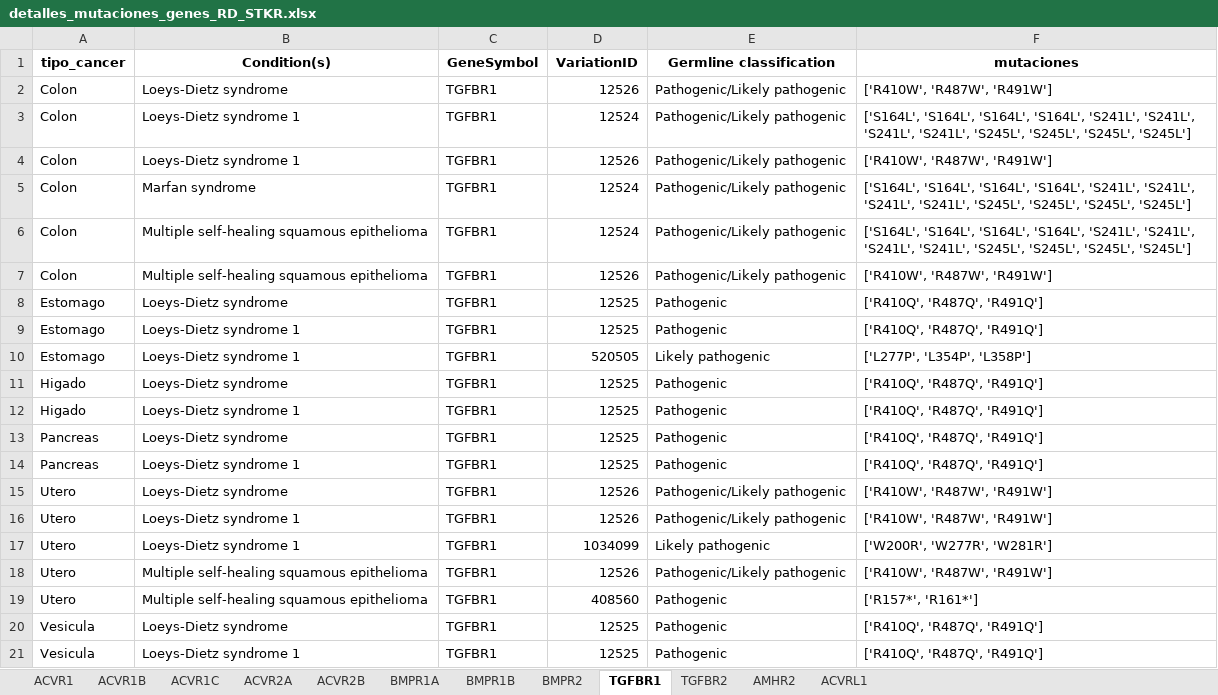
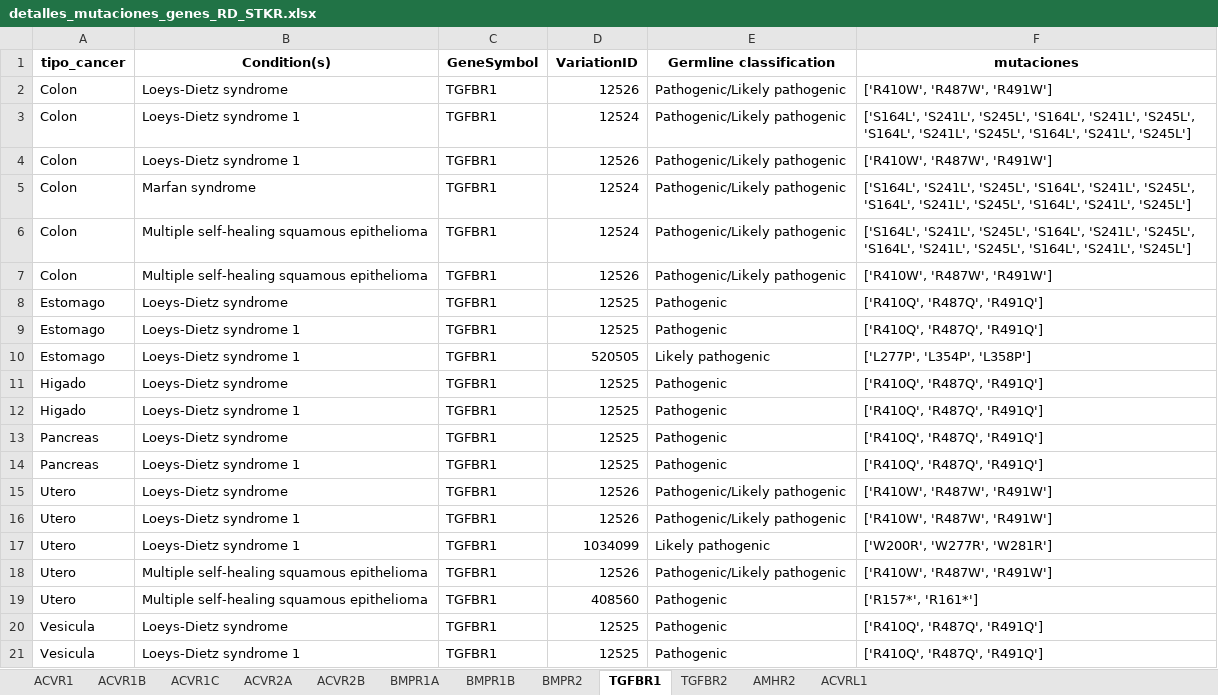
Before and after one commit to Nanocell-Lab/TCancer_RareDiseases, an Excel workbook: run/Mutaciones_gen_crossroad/detalles_mutaciones_genes_RD_STKR.xlsx, sheet TGFBR1, drawn as a sheet; values as stored, in another font and other column widths than the file's, no borders; the diff names each change by its address in the sheet, - before the commit and + after, or states it on an @@ line.

```diff
--- a/run/Mutaciones_gen_crossroad/detalles_mutaciones_genes_RD_STKR.xlsx (sheet TGFBR1)
+++ b/run/Mutaciones_gen_crossroad/detalles_mutaciones_genes_RD_STKR.xlsx (sheet TGFBR1)
-F3 (mutaciones): ['S164L', 'S164L', 'S164L', 'S164L', 'S241L', 'S241L', 'S241L', 'S241L', 'S245L', 'S245L', 'S245L', 'S245L']
+F3 (mutaciones): ['S164L', 'S241L', 'S245L', 'S164L', 'S241L', 'S245L', 'S164L', 'S241L', 'S245L', 'S164L', 'S241L', 'S245L']
-F5:F6 (mutaciones): ['S164L', 'S164L', 'S164L', 'S164L', 'S241L', 'S241L', 'S241L', 'S241L', 'S245L', 'S245L', 'S245L', 'S245L']
+F5:F6 (mutaciones): ['S164L', 'S241L', 'S245L', 'S164L', 'S241L', 'S245L', 'S164L', 'S241L', 'S245L', 'S164L', 'S241L', 'S245L']
```
Also changed, not shown: sheet TGFBR2, data/resultado_crossroad/resultado_genes_STKR/resultado_genes.xlsx, data/resultado_crossroad_STKR/resultado_genes/resultado_cross_variations.xlsx, 11 other files.
